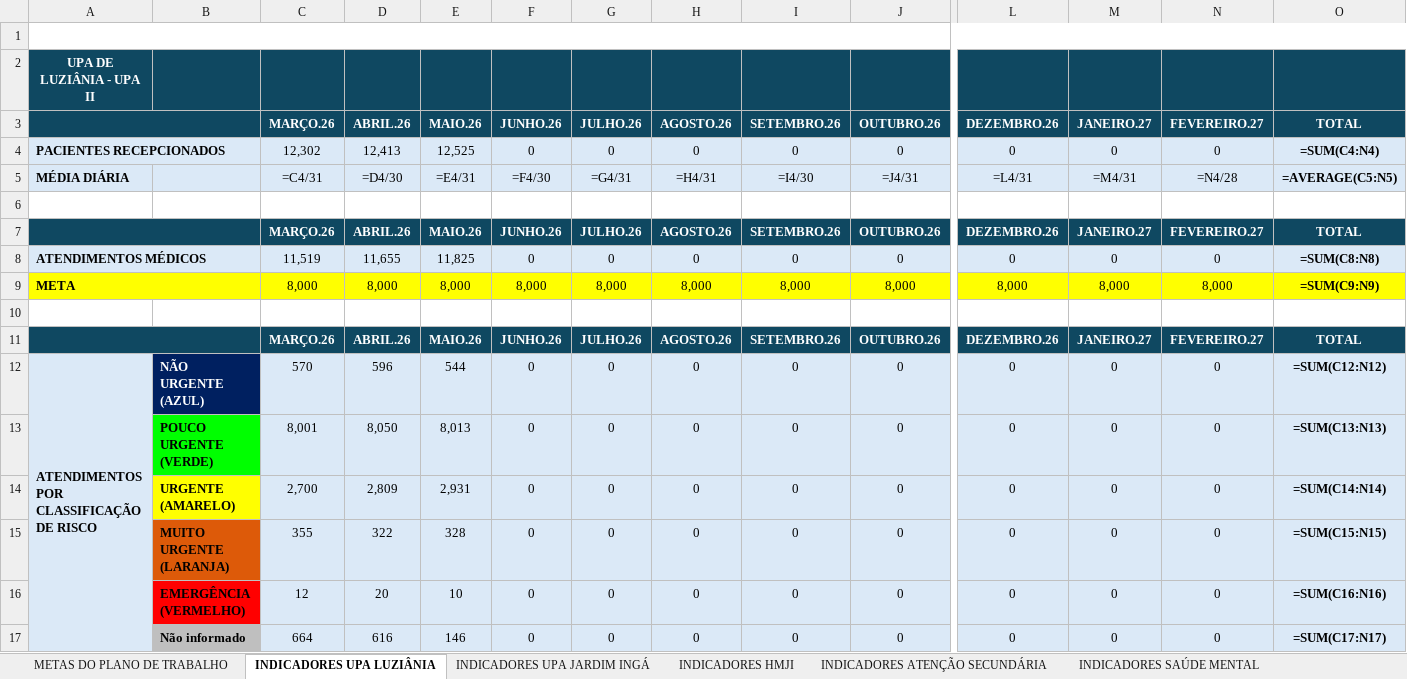
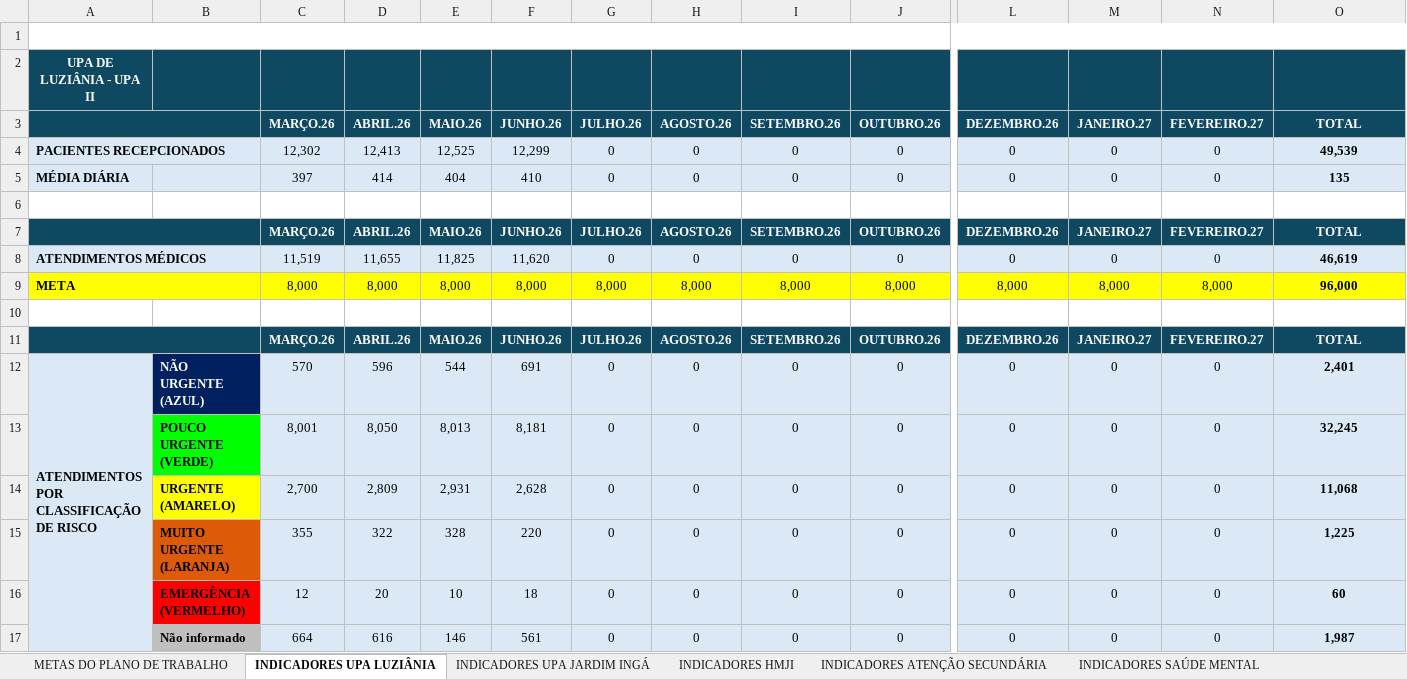
Before and after one commit to angelomdc12-afk/bi-municipio, an Excel workbook: PowerBI/dashboard_municipio.xlsx, sheet INDICADORES UPA LUZIÂNIA, drawn as a sheet; only a part is shown, gaps mark what is left out; values as stored, in another font and other column widths than the file's, no borders; formulas without a stored value are shown as written; charts and pictures not drawn; removed rows and columns are numbered as before the commit, all else as after; rows hold the shown columns only; the diff covers the shown part only; the diff names each change by its address in the sheet, - before the commit and + after, or states it on an @@ line.

```diff
--- a/PowerBI/dashboard_municipio.xlsx (sheet INDICADORES UPA LUZIÂNIA)
+++ b/PowerBI/dashboard_municipio.xlsx (sheet INDICADORES UPA LUZIÂNIA)
-F4: 0
+F4: 12,299
-O4: =SUM(C4:N4)
+O4: 49,539
-row 5: MÉDIA DIÁRIA |  | =C4/31 | =D4/30 | =E4/31 | =F4/30 | =G4/31 | =H4/31 | =I4/30 | =J4/31 | =L4/31 | =M4/31 | =N4/28 | =AVERAGE(C5:N5)
+row 5: MÉDIA DIÁRIA |  | 397 | 414 | 404 | 410 | 0 | 0 | 0 | 0 | 0 | 0 | 0 | 135
-F8: 0
+F8: 11,620
-O8: =SUM(C8:N8)
+O8: 46,619
-O9: =SUM(C9:N9)
+O9: 96,000
-F12: 0
+F12: 691
-O12: =SUM(C12:N12)
+O12: 2,401
-F13: 0
+F13: 8,181
-O13: =SUM(C13:N13)
+O13: 32,245
-F14: 0
+F14: 2,628
-O14: =SUM(C14:N14)
+O14: 11,068
-F15: 0
+F15: 220
-O15: =SUM(C15:N15)
+O15: 1,225
-F16: 0
+F16: 18
-O16: =SUM(C16:N16)
+O16: 60
-F17: 0
+F17: 561
-O17: =SUM(C17:N17)
+O17: 1,987
```
Also changed, not shown: 14 added rows, 14 removed rows, 47 edited cells and cell formats elsewhere in this sheet, sheet INDICADORES UPA JARDIM INGÁ, sheet METAS DO PLANO DE TRABALHO, sheet COLABORADORES, sheet Financeiro, sheet INDICADORES HMJI, sheet INDICADORES ATENÇÃO PRIMÁRIA, 3 more sheets, charts or pictures, 5 other files.
